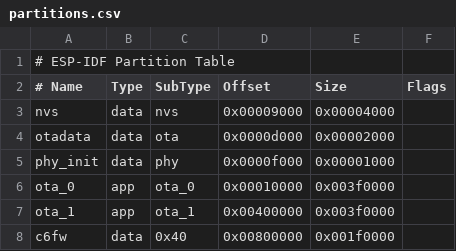
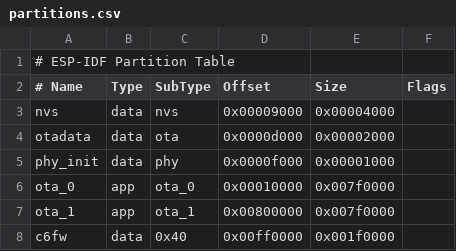
Before and after one commit to SimonKagstrom/radbuzz, a CSV file: esp32/waveshare_p4_touch_4_3/partitions.csv, drawn as a sheet.

```diff
--- a/esp32/waveshare_p4_touch_4_3/partitions.csv
+++ b/esp32/waveshare_p4_touch_4_3/partitions.csv
@@ -5,4 +5,4 @@ otadata,  data, ota,     0x0000d000,  0x00002000,
 phy_init, data, phy,     0x0000f000,  0x00001000,
-ota_0,     app, ota_0,   0x00010000,  0x003f0000,
-ota_1,     app, ota_1,   0x00400000,  0x003f0000,
-c6fw,     data, 0x40,    0x00800000,  0x001f0000,
+ota_0,     app, ota_0,   0x00010000,  0x007f0000,
+ota_1,     app, ota_1,   0x00800000,  0x007f0000,
+c6fw,     data, 0x40,    0x00ff0000,  0x001f0000,
```
Also changed, not shown: 5 other files.
